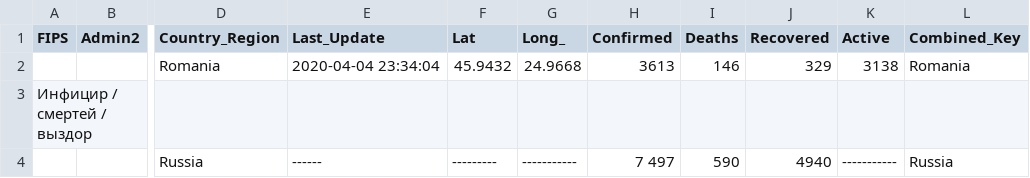
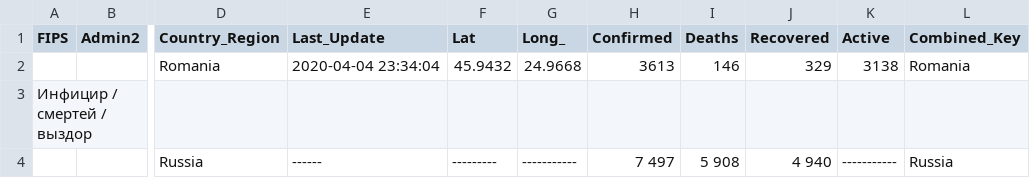
Before and after one commit to FrontBegeton/covid, a CSV file: covid_data.csv, drawn as a sheet; only a part is shown, gaps mark what is left out; the diff names each change by its address in the sheet, - before the commit and + after, or states it on an @@ line.

Commit message:
Update covid_data.csv

```diff
--- a/covid_data.csv
+++ b/covid_data.csv
-I4 (Deaths): 590
+I4 (Deaths): 5 908
-J4 (Recovered): 4940
+J4 (Recovered): 4 940
```
